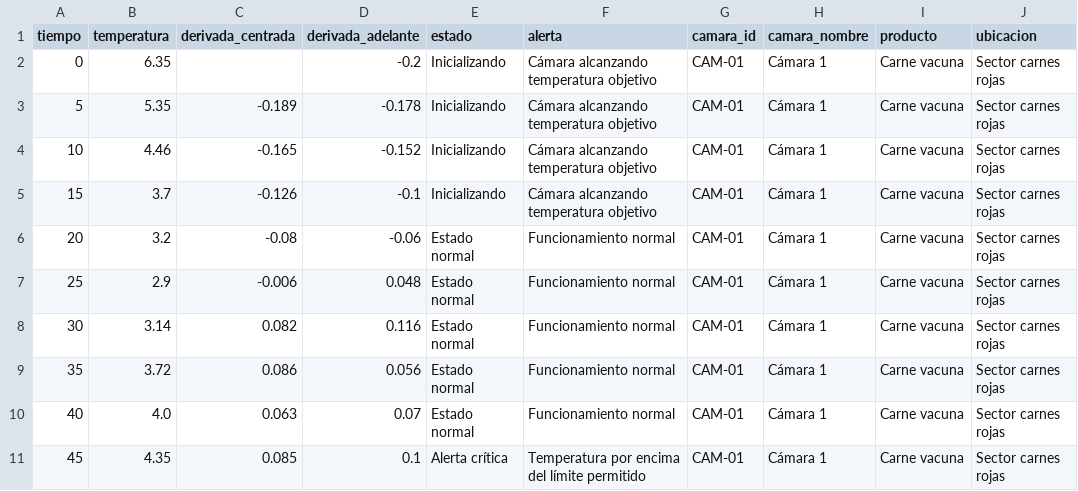
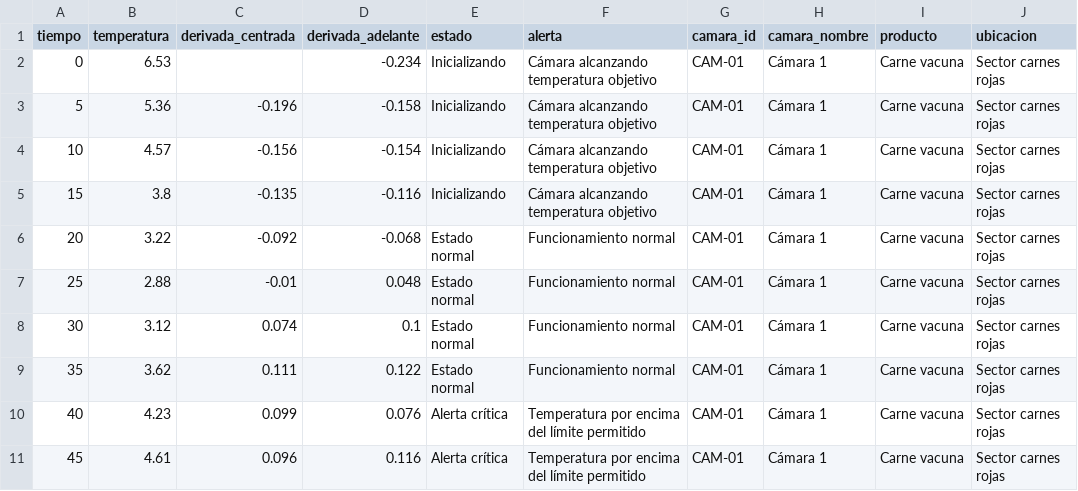
Before and after one commit to RenataLanzarini/camara-frio-diferencias-centradas, a CSV file: resultados/reportes/reporte_CAM-01_recuperacion.csv, drawn as a sheet; only a part is shown; the diff covers the shown part only.

```diff
--- a/resultados/reportes/reporte_CAM-01_recuperacion.csv
+++ b/resultados/reportes/reporte_CAM-01_recuperacion.csv
@@ -1,11 +1,11 @@
 tiempo,temperatura,derivada_centrada,derivada_adelante,estado,alerta,camara_id,camara_nombre,producto,ubicacion
-0,6.35,,-0.2,Inicializando,Cámara alcanzando temperatura objetivo,CAM-01,Cámara 1,Carne vacuna,Sector carnes rojas
-5,5.35,-0.189,-0.178,Inicializando,Cámara alcanzando temperatura objetivo,CAM-01,Cámara 1,Carne vacuna,Sector carnes rojas
-10,4.46,-0.165,-0.152,Inicializando,Cámara alcanzando temperatura objetivo,CAM-01,Cámara 1,Carne vacuna,Sector carnes rojas
-15,3.7,-0.126,-0.1,Inicializando,Cámara alcanzando temperatura objetivo,CAM-01,Cámara 1,Carne vacuna,Sector carnes rojas
-20,3.2,-0.08,-0.06,Estado normal,Funcionamiento normal,CAM-01,Cámara 1,Carne vacuna,Sector carnes rojas
-25,2.9,-0.006,0.048,Estado normal,Funcionamiento normal,CAM-01,Cámara 1,Carne vacuna,Sector carnes rojas
-30,3.14,0.082,0.116,Estado normal,Funcionamiento normal,CAM-01,Cámara 1,Carne vacuna,Sector carnes rojas
-35,3.72,0.086,0.056,Estado normal,Funcionamiento normal,CAM-01,Cámara 1,Carne vacuna,Sector carnes rojas
-40,4.0,0.063,0.07,Estado normal,Funcionamiento normal,CAM-01,Cámara 1,Carne vacuna,Sector carnes rojas
-45,4.35,0.085,0.1,Alerta crítica,Temperatura por encima del límite permitido,CAM-01,Cámara 1,Carne vacuna,Sector carnes rojas
+0,6.53,,-0.234,Inicializando,Cámara alcanzando temperatura objetivo,CAM-01,Cámara 1,Carne vacuna,Sector carnes rojas
+5,5.36,-0.196,-0.158,Inicializando,Cámara alcanzando temperatura objetivo,CAM-01,Cámara 1,Carne vacuna,Sector carnes rojas
+10,4.57,-0.156,-0.154,Inicializando,Cámara alcanzando temperatura objetivo,CAM-01,Cámara 1,Carne vacuna,Sector carnes rojas
+15,3.8,-0.135,-0.116,Inicializando,Cámara alcanzando temperatura objetivo,CAM-01,Cámara 1,Carne vacuna,Sector carnes rojas
+20,3.22,-0.092,-0.068,Estado normal,Funcionamiento normal,CAM-01,Cámara 1,Carne vacuna,Sector carnes rojas
+25,2.88,-0.01,0.048,Estado normal,Funcionamiento normal,CAM-01,Cámara 1,Carne vacuna,Sector carnes rojas
+30,3.12,0.074,0.1,Estado normal,Funcionamiento normal,CAM-01,Cámara 1,Carne vacuna,Sector carnes rojas
+35,3.62,0.111,0.122,Estado normal,Funcionamiento normal,CAM-01,Cámara 1,Carne vacuna,Sector carnes rojas
+40,4.23,0.099,0.076,Alerta crítica,Temperatura por encima del límite permitido,CAM-01,Cámara 1,Carne vacuna,Sector carnes rojas
+45,4.61,0.096,0.116,Alerta crítica,Temperatura por encima del límite permitido,CAM-01,Cámara 1,Carne vacuna,Sector carnes rojas
```
Also changed, not shown: 28 edited cells elsewhere in this file, resultados/reportes/reporte_CAM-01_normal.csv, resultados/reportes/reporte_CAM-02_normal.csv, 26 other files.
